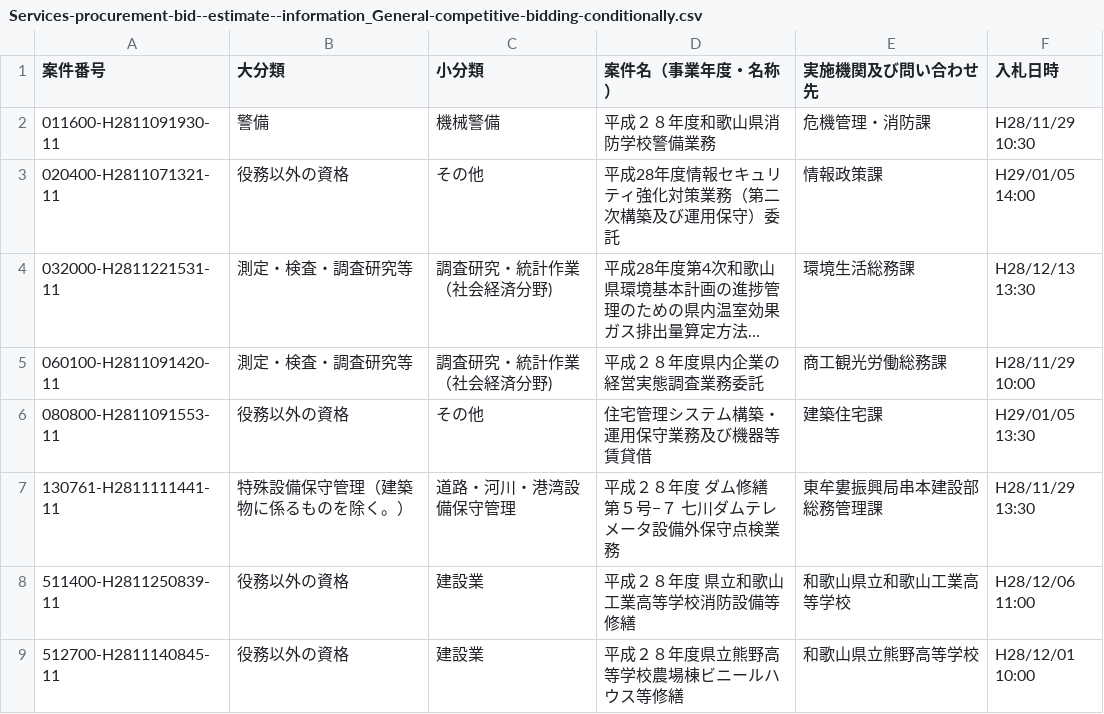
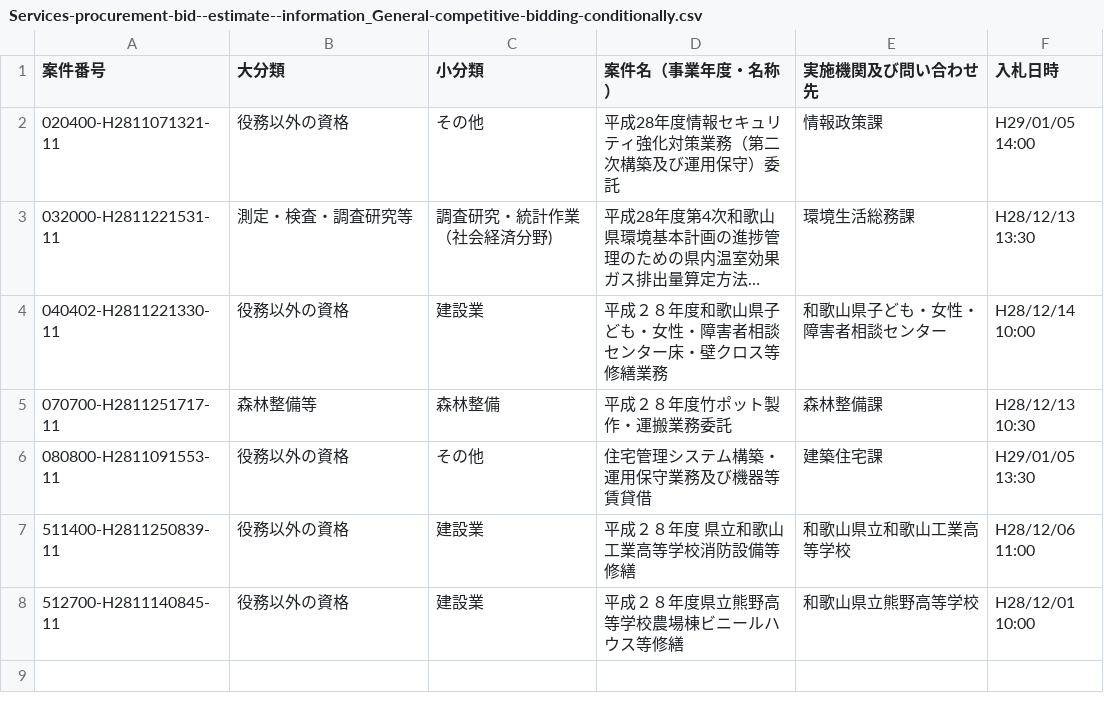
Before and after one commit to wakayama-pref-org/Services-procurement-bid--estimate--information_General-competitive-bidding-conditionally, a CSV file: CSV/Services-procurement-bid--estimate--information_General-competitive-bidding-conditionally.csv, drawn as a sheet; long unchanged cells end in …; removed rows and columns are numbered as before the commit, all else as after; the diff names each change by its address in the sheet, - before the commit and + after, or states it on an @@ line.

```diff
--- a/CSV/Services-procurement-bid--estimate--information_General-competitive-bidding-conditionally.csv
+++ b/CSV/Services-procurement-bid--estimate--information_General-competitive-bidding-conditionally.csv
-row 2: 011600-H2811091930-11 | 警備 | 機械警備 | 平成２８年度和歌山県消防学校警備業務 | 危機管理・消防課 | H28/11/29 10:30
-row 5: 060100-H2811091420-11 | 測定・検査・調査研究等 | 調査研究・統計作業（社会経済分野) | 平成２８年度県内企業の経営実態調査業務委託 | 商工観光労働総務課 | H28/11/29 10:00
+row 4: 040402-H2811221330-11 | 役務以外の資格 | 建設業 | 平成２８年度和歌山県子ども・女性・障害者相談センター床・壁クロス等修繕業務 | 和歌山県子ども・女性・障害者相談センター | H28/12/14 10:00
+row 5: 070700-H2811251717-11 | 森林整備等 | 森林整備 | 平成２８年度竹ポット製作・運搬業務委託 | 森林整備課 | H28/12/13 10:30
-row 7: 130761-H2811111441-11 | 特殊設備保守管理（建築物に係るものを除く。） | 道路・河川・港湾設備保守管理 | 平成２８年度 ダム修繕 第５号−７ 七川ダムテレメータ設備外保守点検業務 | 東牟婁振興局串本建設部総務管理課 | H28/11/29 13:30
```
Also changed, not shown: 1 other file.
